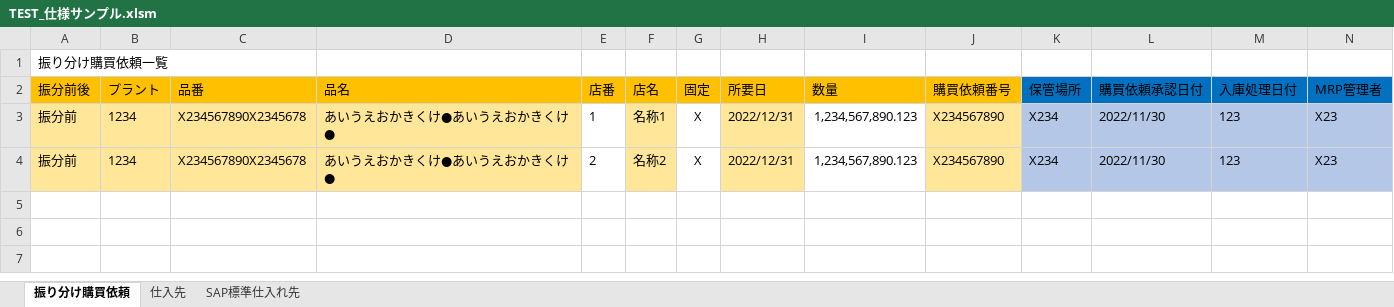
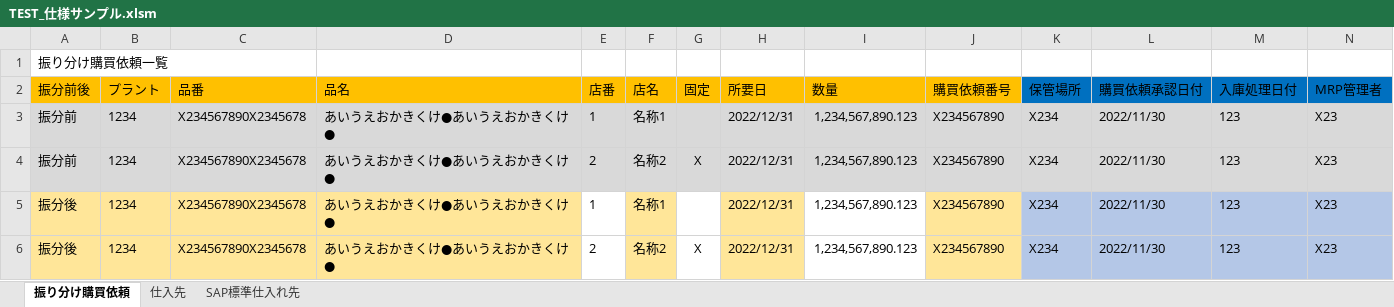
Before and after one commit to mogeki/public, an Excel workbook: TEST_仕様サンプル.xlsm, sheet 振り分け購買依頼, drawn as a sheet; only a part is shown; values as stored, in another font and other column widths than the file's, no borders; charts and pictures not drawn; rows hold the shown columns only; the diff covers the shown part only; the diff names each change by its address in the sheet, - before the commit and + after, or states it on an @@ line.

```diff
--- a/TEST_仕様サンプル.xlsm (sheet 振り分け購買依頼)
+++ b/TEST_仕様サンプル.xlsm (sheet 振り分け購買依頼)
-A3:D4 fill: #FFE699
+A3:D4 fill: #D9D9D9
-E3:E4 fill: none
+E3:E4 fill: #D9D9D9
-F3:F4 fill: #FFE699
+F3:F4 fill: #D9D9D9
-G3 (固定): X
+G3 (固定): (empty)
-G3:G4 fill: none
+G3:G4 fill: #D9D9D9
-H3:H4 fill: #FFE699
+H3:H4 fill: #D9D9D9
-I3:I4 fill: none
+I3:I4 fill: #D9D9D9
-J3:J4 fill: #FFE699
+J3:J4 fill: #D9D9D9
-K3:N4 fill: #B4C7E7
+K3:N4 fill: #D9D9D9
+row 5: 振分後 | 1234 | X234567890X2345678 | あいうえおかきくけ●あいうえおかきくけ● | 1 | 名称1 |  | 2022/12/31 | 1,234,567,890.123 | X234567890 | X234 | 2022/11/30 | 123 | X23
+row 6: 振分後 | 1234 | X234567890X2345678 | あいうえおかきくけ●あいうえおかきくけ● | 2 | 名称2 | X | 2022/12/31 | 1,234,567,890.123 | X234567890 | X234 | 2022/11/30 | 123 | X23
```
Also changed, not shown: cell formats elsewhere in this sheet, charts or pictures, WindowsFormsApp1/WindowsFormsApp1/TEST.xlsm, WindowsFormsApp1/WindowsFormsApp1/bin/Debug/TEST.xlsm, 1 other file.
